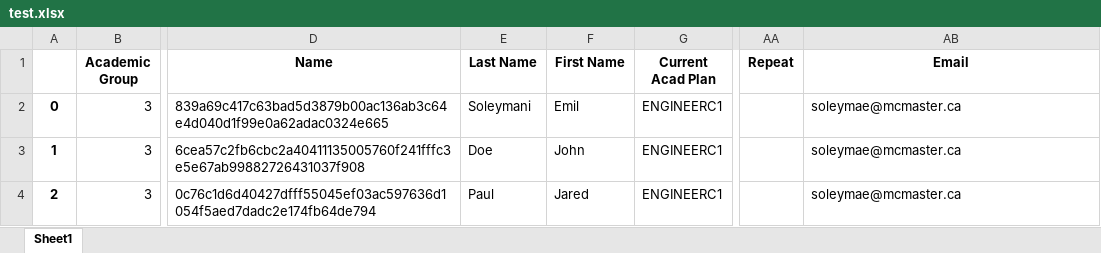
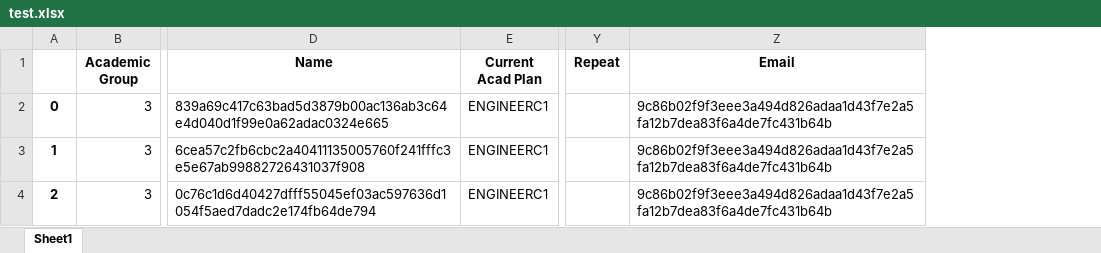
Before and after one commit to EmilSoleymani/ExcelPreprocessor, an Excel workbook: test.xlsx, sheet Sheet1, drawn as a sheet; only a part is shown, gaps mark what is left out; values as stored, in another font and other column widths than the file's, no borders; removed rows and columns are numbered as before the commit, all else as after; the diff names each change by its address in the sheet, - before the commit and + after, or states it on an @@ line.

```diff
--- a/test.xlsx (sheet Sheet1)
+++ b/test.xlsx (sheet Sheet1)
-column E (Last Name), rows 2-4: Soleymani | Doe | Paul
-column F (First Name), rows 2-4: Emil | John | Jared
-Z2:Z4 (Email): soleymae@mcmaster.ca
+Z2:Z4 (Email): 9c86b02f9f3eee3a494d826adaa1d43f7e2a5fa12b7dea83f6a4de7fc431b64b
```
Also changed, not shown: 1 other file.
